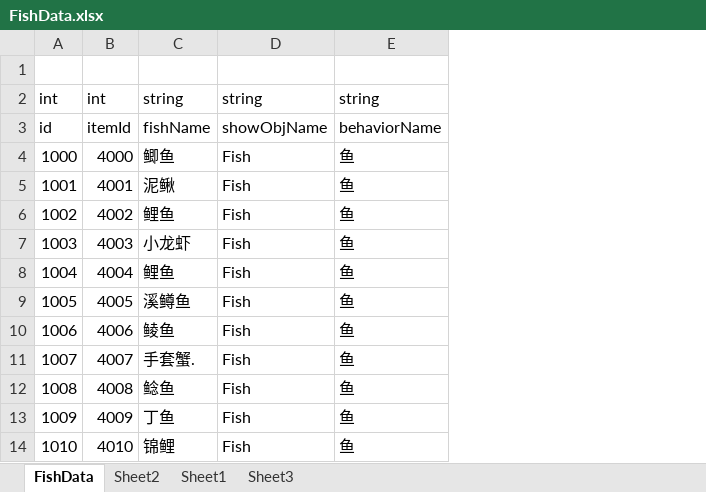
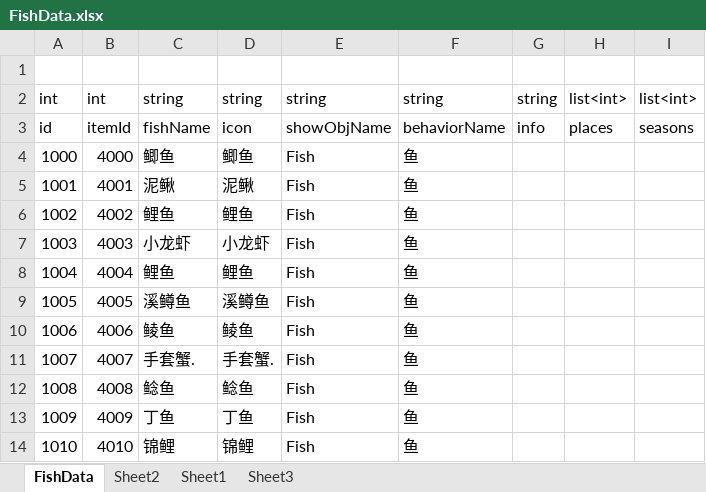
Before and after one commit to shanflyer/Rune-Factory, an Excel workbook: Datas/FishData.xlsx, sheet FishData, drawn as a sheet; only a part is shown; values as stored, in another font and other column widths than the file's, no borders; the diff names each change by its address in the sheet, - before the commit and + after, or states it on an @@ line.

```diff
--- a/Datas/FishData.xlsx (sheet FishData)
+++ b/Datas/FishData.xlsx (sheet FishData)
+column D, rows 2-14: string | icon | 鲫鱼 | 泥鳅 | 鲤鱼 | 小龙虾 | 鲤鱼 | 溪鳟鱼 | 鲮鱼 | 手套蟹. | 鲶鱼 | 丁鱼 | 锦鲤
+column G, rows 2-3: string | info
+column H, rows 2-3: list<int> | places
+column I, rows 2-3: list<int> | seasons
```
Also changed, not shown: 35 other files.
